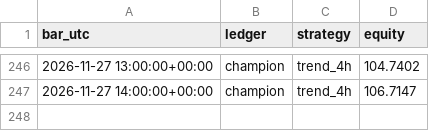
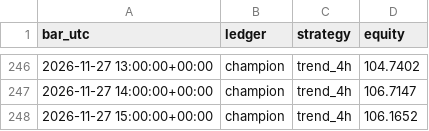
Before and after one commit to AyoubHa19/Trading-desk, a CSV file: state/equity.csv, drawn as a sheet; only a part is shown, gaps mark what is left out; the diff names each change by its address in the sheet, - before the commit and + after, or states it on an @@ line.

```diff
--- a/state/equity.csv
+++ b/state/equity.csv
+row 248: 2026-11-27 15:00:00+00:00 | champion | trend_4h | 106.1652
```
Also changed, not shown: 2 other files.
